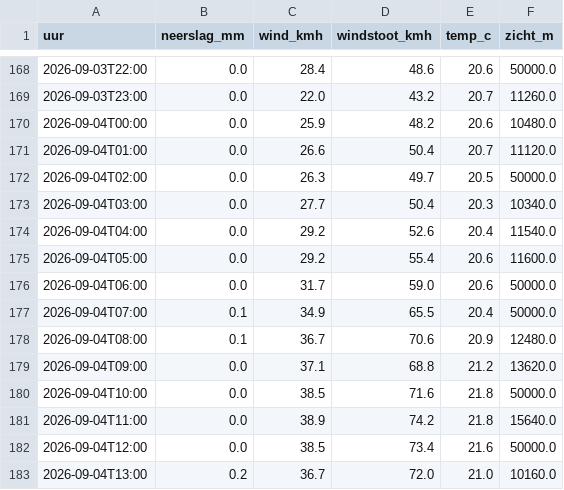
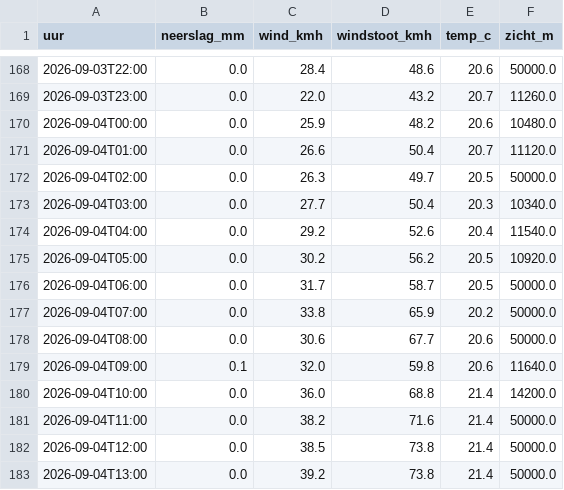
Before and after one commit to RoberR1990/MapsRotterdam, a CSV file: weer/rotterdam.csv, drawn as a sheet; only a part is shown, gaps mark what is left out; the diff covers the shown part only.

```diff
--- a/weer/rotterdam.csv
+++ b/weer/rotterdam.csv
@@ -174,10 +174,10 @@ uur,neerslag_mm,wind_kmh,windstoot_kmh,temp_c,zicht_m
 2026-09-04T04:00,0.0,29.2,52.6,20.4,11540.0
-2026-09-04T05:00,0.0,29.2,55.4,20.6,11600.0
-2026-09-04T06:00,0.0,31.7,59.0,20.6,50000.0
-2026-09-04T07:00,0.1,34.9,65.5,20.4,50000.0
-2026-09-04T08:00,0.1,36.7,70.6,20.9,12480.0
-2026-09-04T09:00,0.0,37.1,68.8,21.2,13620.0
-2026-09-04T10:00,0.0,38.5,71.6,21.8,50000.0
-2026-09-04T11:00,0.0,38.9,74.2,21.8,15640.0
-2026-09-04T12:00,0.0,38.5,73.4,21.6,50000.0
-2026-09-04T13:00,0.2,36.7,72.0,21.0,10160.0
+2026-09-04T05:00,0.0,30.2,56.2,20.5,10920.0
+2026-09-04T06:00,0.0,31.7,58.7,20.5,50000.0
+2026-09-04T07:00,0.0,33.8,65.9,20.2,50000.0
+2026-09-04T08:00,0.0,30.6,67.7,20.6,50000.0
+2026-09-04T09:00,0.1,32.0,59.8,20.6,11640.0
+2026-09-04T10:00,0.0,36.0,68.8,21.4,14200.0
+2026-09-04T11:00,0.0,38.2,71.6,21.4,50000.0
+2026-09-04T12:00,0.0,38.5,73.8,21.4,50000.0
+2026-09-04T13:00,0.0,39.2,73.8,21.4,50000.0
```
Also changed, not shown: 40 edited cells elsewhere in this file, 3 other files.
